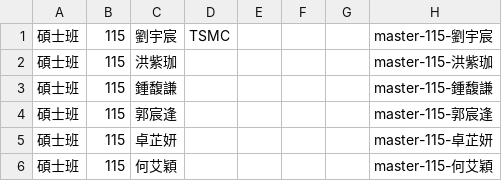
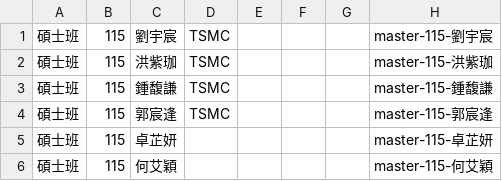
Before and after one commit to nckuwkdl/nckuwkdl.github.io, a CSV file: assets/data/alumni.csv, drawn as a sheet; only a part is shown.

Commit message:
update company

```diff
--- a/assets/data/alumni.csv
+++ b/assets/data/alumni.csv
@@ -1,5 +1,5 @@
 碩士班,115,劉宇宸,TSMC,,,,master-115-劉宇宸
-碩士班,115,洪紫珈,,,,,master-115-洪紫珈
-碩士班,115,鍾馥謙,,,,,master-115-鍾馥謙
-碩士班,115,郭宸逢,,,,,master-115-郭宸逢
+碩士班,115,洪紫珈,TSMC,,,,master-115-洪紫珈
+碩士班,115,鍾馥謙,TSMC,,,,master-115-鍾馥謙
+碩士班,115,郭宸逢,TSMC,,,,master-115-郭宸逢
 碩士班,115,卓芷妍,,,,,master-115-卓芷妍
```
